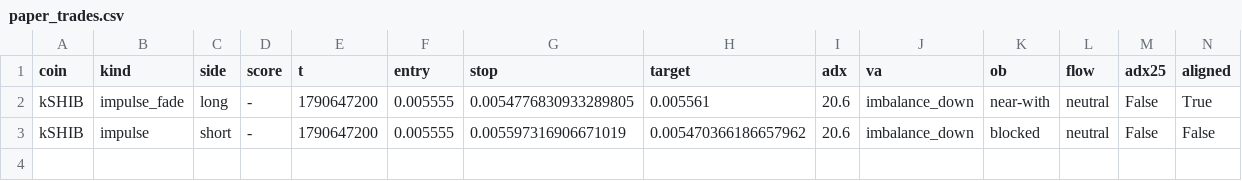
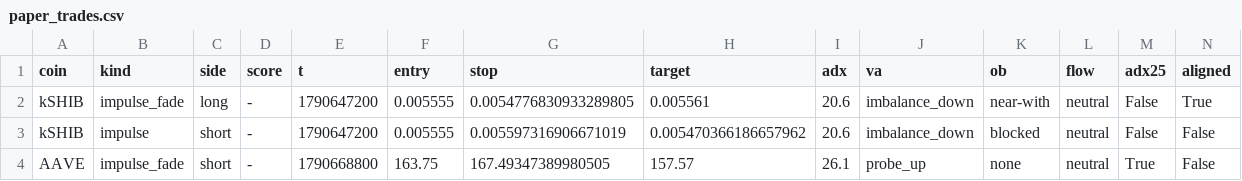
Before and after one commit to pleeb756/Setup-grader-alerts-, a CSV file: paper_trades.csv, drawn as a sheet; only a part is shown; rows hold the shown columns only; the diff names each change by its address in the sheet, - before the commit and + after, or states it on an @@ line.

```diff
--- a/paper_trades.csv
+++ b/paper_trades.csv
+row 4: AAVE | impulse_fade | short | - | 1790668800 | 163.75 | 167.49347389980505 | 157.57 | 26.1 | probe_up | none | neutral | True | False
```
Also changed, not shown: 3 other files.
